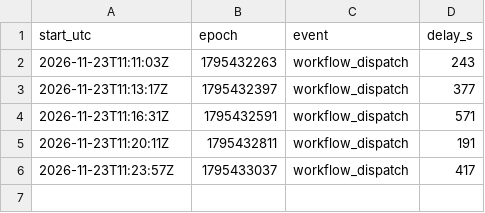
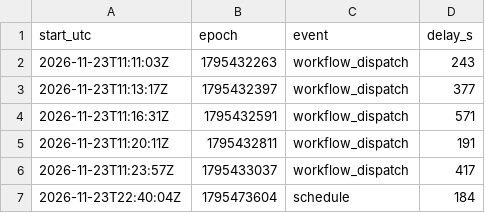
Before and after one commit to patelshubham/nvidia-tracker, a CSV file: delays.csv, drawn as a sheet; the diff names each change by its address in the sheet, - before the commit and + after, or states it on an @@ line.

```diff
--- a/delays.csv
+++ b/delays.csv
+row 7: 2026-11-23T22:40:04Z | 1795473604 | schedule | 184
```
